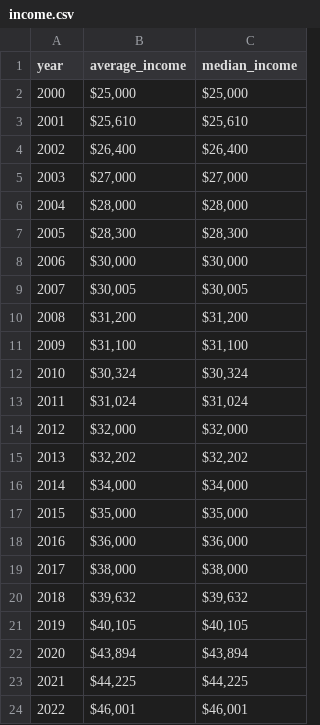
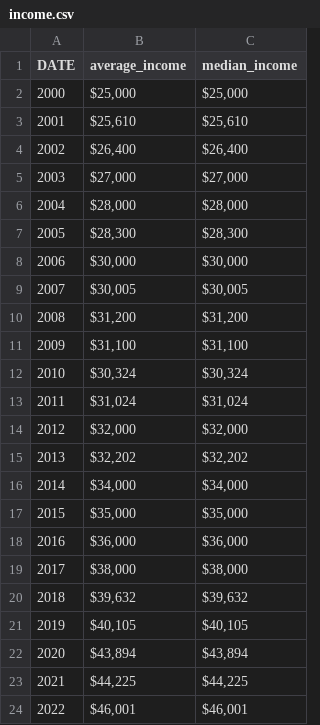
Before and after one commit to pingfan-hu/resources, a CSV file: yangyang/income.csv, drawn as a sheet.

Commit message:
Update income.csv

```diff
--- a/yangyang/income.csv
+++ b/yangyang/income.csv
@@ -1,2 +1,2 @@
-year,average_income,median_income
+DATE,average_income,median_income
 2000,"$25,000","$25,000"
```
